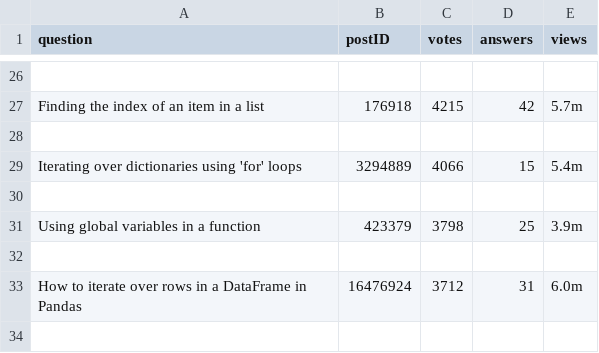
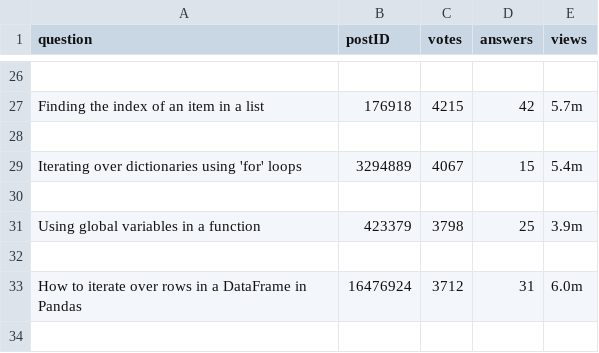
Before and after one commit to jessica-nam/SmartBot, a CSV file: questions.csv, drawn as a sheet; only a part is shown, gaps mark what is left out.

```diff
--- a/questions.csv
+++ b/questions.csv
@@ -28,3 +28,3 @@ Finding the index of an item in a list,176918,4215,42,5.7m
 
-Iterating over dictionaries using 'for' loops,3294889,4066,15,5.4m
+Iterating over dictionaries using 'for' loops,3294889,4067,15,5.4m
 
```
Also changed, not shown: 1 other file.
